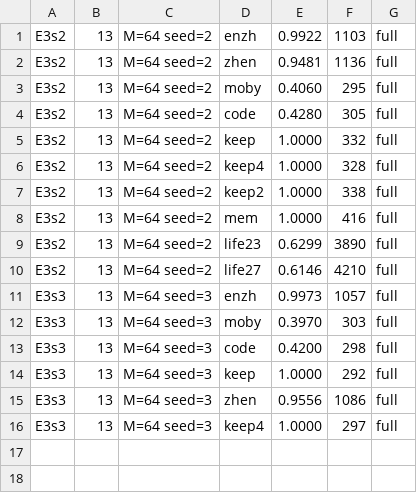
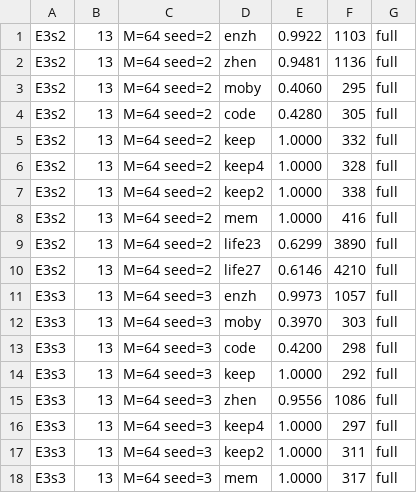
Before and after one commit to ChangweiZhou/digitalbaby, a TSV file: NEWNET/search2_results_s4c.tsv, drawn as a sheet; the diff names each change by its address in the sheet, - before the commit and + after, or states it on an @@ line.

```diff
--- a/NEWNET/search2_results_s4c.tsv
+++ b/NEWNET/search2_results_s4c.tsv
+row 17: E3s3 | 13 | M=64 seed=3 | keep2 | 1.0000 | 311 | full
+row 18: E3s3 | 13 | M=64 seed=3 | mem | 1.0000 | 317 | full
```
Also changed, not shown: 2 other files.
